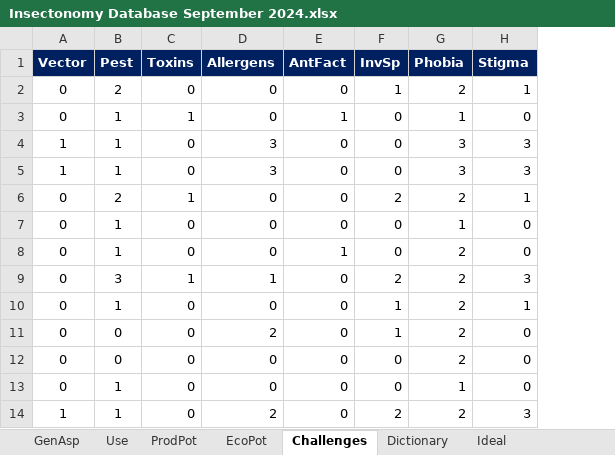
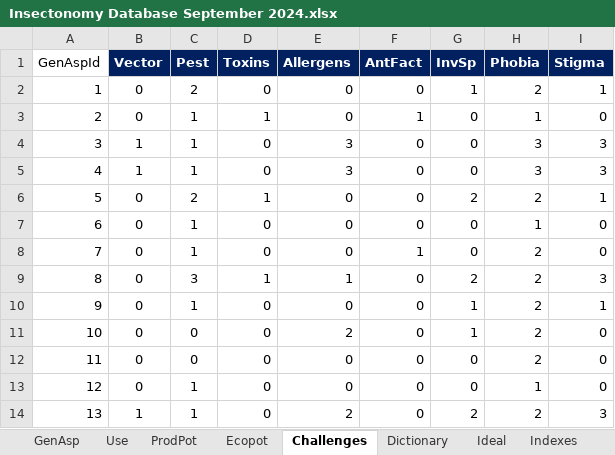
Before and after one commit to Alequira/INSECTONOMY, an Excel workbook: data_base/CSV/Excel/Insectonomy Database September 2024.xlsx, sheet Challenges, drawn as a sheet; only a part is shown; values as stored, in another font and other column widths than the file's, no borders; the diff names each change by its address in the sheet, - before the commit and + after, or states it on an @@ line.

Commit message:
datos challenges

```diff
--- a/data_base/CSV/Excel/Insectonomy Database September 2024.xlsx (sheet Challenges)
+++ b/data_base/CSV/Excel/Insectonomy Database September 2024.xlsx (sheet Challenges)
-sheet tab: EcoPot
+sheet tab: Ecopot
+sheet tab: Indexes
+column A (GenAspId), rows 2-14: 1 | 2 | 3 | 4 | 5 | 6 | 7 | 8 | 9 | 10 | 11 | 12 | 13
```
Also changed, not shown: sheet GenAsp, sheet Ecopot, sheet Use, sheet ProdPot, formulas that keep their value, 16 other files.
